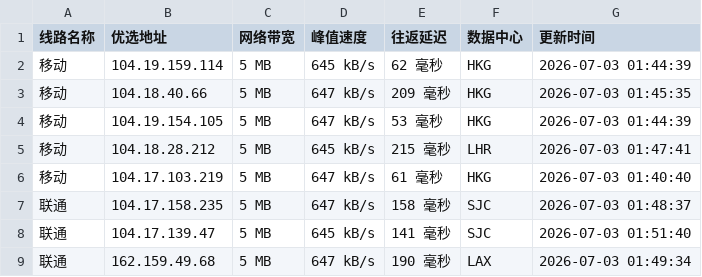
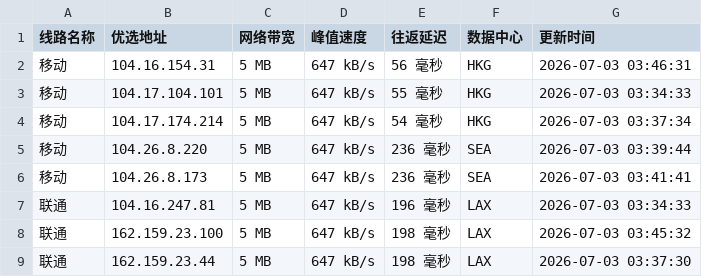
Before and after one commit to 748171997rui-afk/cfipyx, a CSV file: cfip.csv, drawn as a sheet; only a part is shown; the diff covers the shown part only.

```diff
--- a/cfip.csv
+++ b/cfip.csv
@@ -1,9 +1,9 @@
 线路名称,优选地址,网络带宽,峰值速度,往返延迟,数据中心,更新时间
-移动,104.19.159.114,5 MB,645 kB/s,62 毫秒,HKG,2026-07-03 01:44:39
-移动,104.18.40.66,5 MB,647 kB/s,209 毫秒,HKG,2026-07-03 01:45:35
-移动,104.19.154.105,5 MB,647 kB/s,53 毫秒,HKG,2026-07-03 01:44:39
-移动,104.18.28.212,5 MB,645 kB/s,215 毫秒,LHR,2026-07-03 01:47:41
-移动,104.17.103.219,5 MB,647 kB/s,61 毫秒,HKG,2026-07-03 01:40:40
-联通,104.17.158.235,5 MB,647 kB/s,158 毫秒,SJC,2026-07-03 01:48:37
-联通,104.17.139.47,5 MB,645 kB/s,141 毫秒,SJC,2026-07-03 01:51:40
-联通,162.159.49.68,5 MB,647 kB/s,190 毫秒,LAX,2026-07-03 01:49:34
+移动,104.16.154.31,5 MB,647 kB/s,56 毫秒,HKG,2026-07-03 03:46:31
+移动,104.17.104.101,5 MB,647 kB/s,55 毫秒,HKG,2026-07-03 03:34:33
+移动,104.17.174.214,5 MB,647 kB/s,54 毫秒,HKG,2026-07-03 03:37:34
+移动,104.26.8.220,5 MB,647 kB/s,236 毫秒,SEA,2026-07-03 03:39:44
+移动,104.26.8.173,5 MB,647 kB/s,236 毫秒,SEA,2026-07-03 03:41:41
+联通,104.16.247.81,5 MB,647 kB/s,196 毫秒,LAX,2026-07-03 03:34:33
+联通,162.159.23.100,5 MB,647 kB/s,198 毫秒,LAX,2026-07-03 03:45:32
+联通,162.159.23.44,5 MB,647 kB/s,198 毫秒,LAX,2026-07-03 03:37:30
```
Also changed, not shown: 27 edited cells elsewhere in this file, 1 other file.
